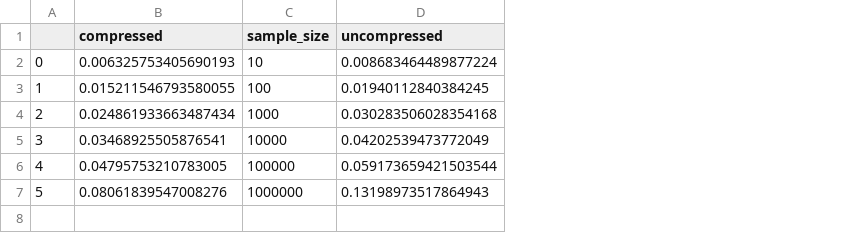
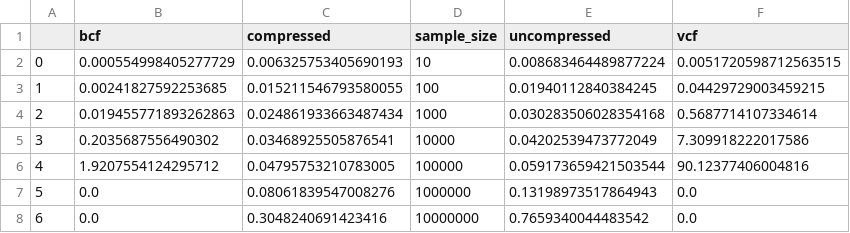
Before and after one commit to mcveanlab/treeseq-inference, a CSV file: data/storing_everyone.csv, drawn as a sheet; the diff names each change by its address in the sheet, - before the commit and + after, or states it on an @@ line.

```diff
--- a/data/storing_everyone.csv
+++ b/data/storing_everyone.csv
+column B (bcf), rows 2-7: 0.000554998405277729 | 0.00241827592253685 | 0.019455771893262863 | 0.2035687556490302 | 1.9207554124295712 | 0.0
+column F (vcf), rows 2-7: 0.0051720598712563515 | 0.04429729003459215 | 0.5687714107334614 | 7.309918222017586 | 90.12377406004816 | 0.0
+row 8: 6 | 0.0 | 0.3048240691423416 | 10000000 | 0.7659340044483542 | 0.0
```
Also changed, not shown: 1 other file.
